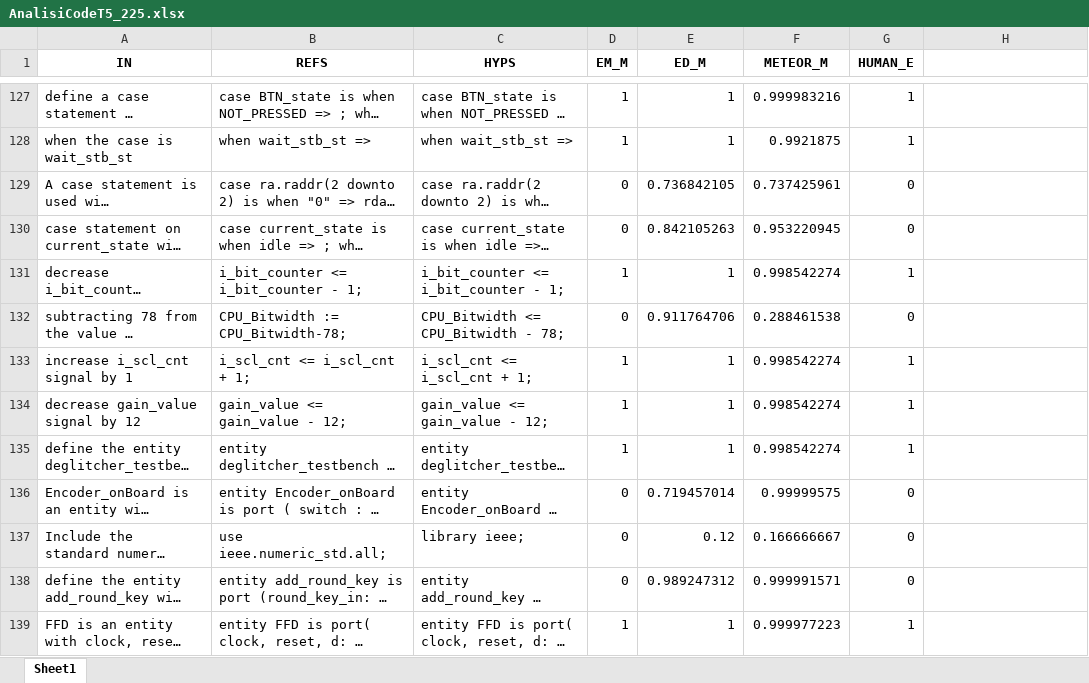
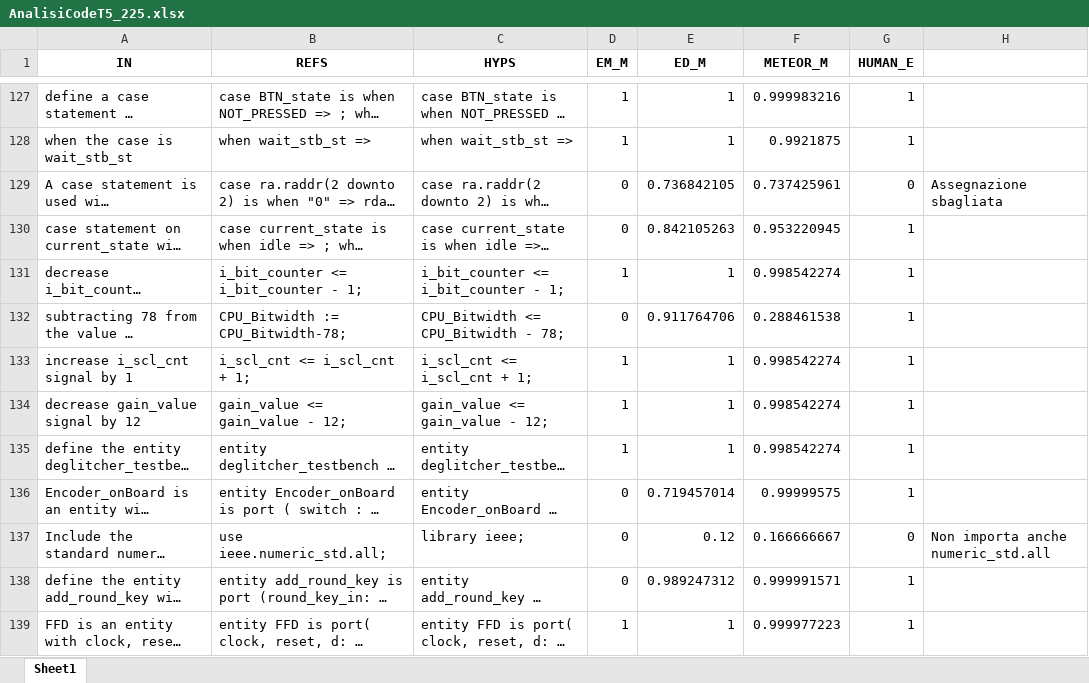
Before and after one commit to Simpronic/Tesi_Generatore_VHDL, an Excel workbook: HE/W_in_progress/AnalisiCodeT5_225.xlsx, sheet Sheet1, drawn as a sheet; only a part is shown, gaps mark what is left out; long unchanged cells end in …; values as stored, in another font and other column widths than the file's, no borders; the diff covers the shown part only; the diff names each change by its address in the sheet, - before the commit and + after, or states it on an @@ line.

Commit message:
Aggiunte nuove analisi e tempi di valutazione

```diff
--- a/HE/W_in_progress/AnalisiCodeT5_225.xlsx (sheet Sheet1)
+++ b/HE/W_in_progress/AnalisiCodeT5_225.xlsx (sheet Sheet1)
-H129: (empty)
+H129: Assegnazione sbagliata
-G130 (HUMAN_E): 0
+G130 (HUMAN_E): 1
-G132 (HUMAN_E): 0
+G132 (HUMAN_E): 1
-G136 (HUMAN_E): 0
+G136 (HUMAN_E): 1
-H137: (empty)
+H137: Non importa anche numeric_std.all
-G138 (HUMAN_E): 0
+G138 (HUMAN_E): 1
```
Also changed, not shown: 37 edited cells elsewhere in this sheet, 1 other file.
